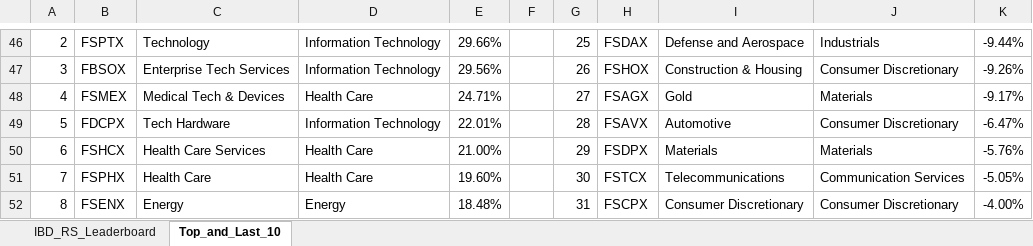
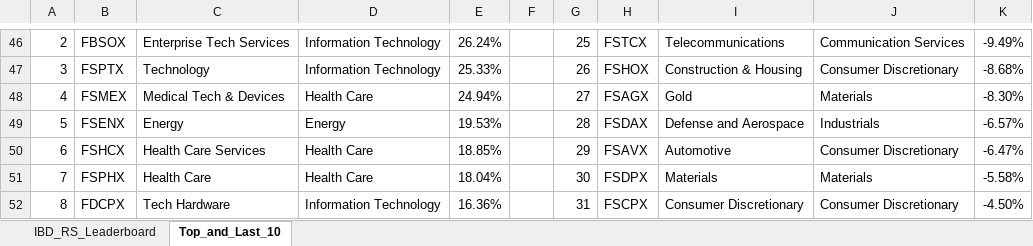
Before and after one commit to Jamesssurfer/Fidelity-Sector-Tracker, an Excel workbook: Fidelity_RS_Leaderboard.xlsx, sheet Top_and_Last_10, drawn as a sheet; only a part is shown, gaps mark what is left out; values as stored, in another font and other column widths than the file's, no borders; removed rows and columns are numbered as before the commit, all else as after; the diff covers the shown part only; the diff names each change by its address in the sheet, - before the commit and + after, or states it on an @@ line.

```diff
--- a/Fidelity_RS_Leaderboard.xlsx (sheet Top_and_Last_10)
+++ b/Fidelity_RS_Leaderboard.xlsx (sheet Top_and_Last_10)
-B46: FSPTX
+B46: FBSOX
-C46: Technology
+C46: Enterprise Tech Services
-E46: 29.66%
+E46: 26.24%
-H46: FSDAX
+H46: FSTCX
-I46: Defense and Aerospace
+I46: Telecommunications
-J46: Industrials
+J46: Communication Services
-K46: -9.44%
+K46: -9.49%
-B47: FBSOX
+B47: FSPTX
-C47: Enterprise Tech Services
+C47: Technology
-E47: 29.56%
+E47: 25.33%
-K47: -9.26%
+K47: -8.68%
-E48: 24.71%
+E48: 24.94%
-K48: -9.17%
+K48: -8.30%
-row 49: 5 | FDCPX | Tech Hardware | Information Technology | 22.01% |  | 28 | FSAVX | Automotive | Consumer Discretionary | -6.47%
+row 49: 5 | FSENX | Energy | Energy | 19.53% |  | 28 | FSDAX | Defense and Aerospace | Industrials | -6.57%
-E50: 21.00%
+E50: 18.85%
-H50: FSDPX
+H50: FSAVX
-I50: Materials
+I50: Automotive
-J50: Materials
+J50: Consumer Discretionary
-K50: -5.76%
+K50: -6.47%
-E51: 19.60%
+E51: 18.04%
-H51: FSTCX
+H51: FSDPX
-I51: Telecommunications
+I51: Materials
-J51: Communication Services
+J51: Materials
-K51: -5.05%
+K51: -5.58%
-B52: FSENX
+B52: FDCPX
-C52: Energy
+C52: Tech Hardware
-D52: Energy
+D52: Information Technology
-E52: 18.48%
+E52: 16.36%
-K52: -4.00%
+K52: -4.50%
```
Also changed, not shown: 10 added rows, 10 removed rows and 160 edited cells elsewhere in this sheet, sheet IBD_RS_Leaderboard.
